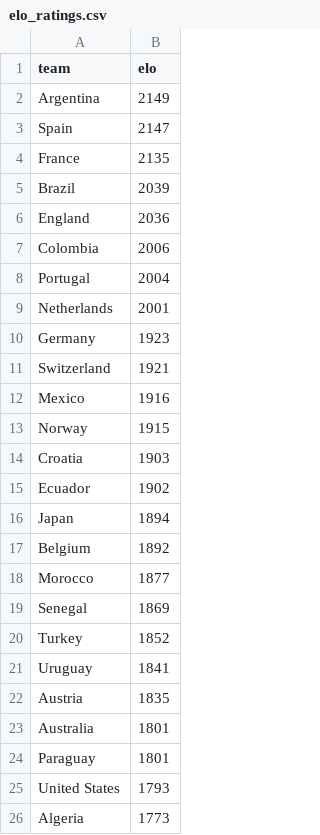
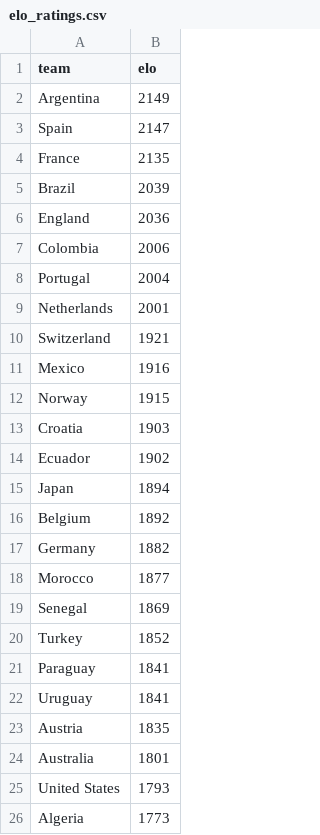
Before and after one commit to ieuyar/WC26, a CSV file: elo_ratings.csv, drawn as a sheet; only a part is shown.

```diff
--- a/elo_ratings.csv
+++ b/elo_ratings.csv
@@ -9,3 +9,2 @@ Portugal,2004
 Netherlands,2001
-Germany,1923
 Switzerland,1921
@@ -17,2 +16,3 @@ Japan,1894
 Belgium,1892
+Germany,1882
 Morocco,1877
@@ -20,2 +20,3 @@ Senegal,1869
 Turkey,1852
+Paraguay,1841
 Uruguay,1841
@@ -23,3 +24,2 @@ Austria,1835
 Australia,1801
-Paraguay,1801
 United States,1793
```
Also changed, not shown: live_results.csv, simulation_output/engine_match_predictions.csv, 10 other files.
